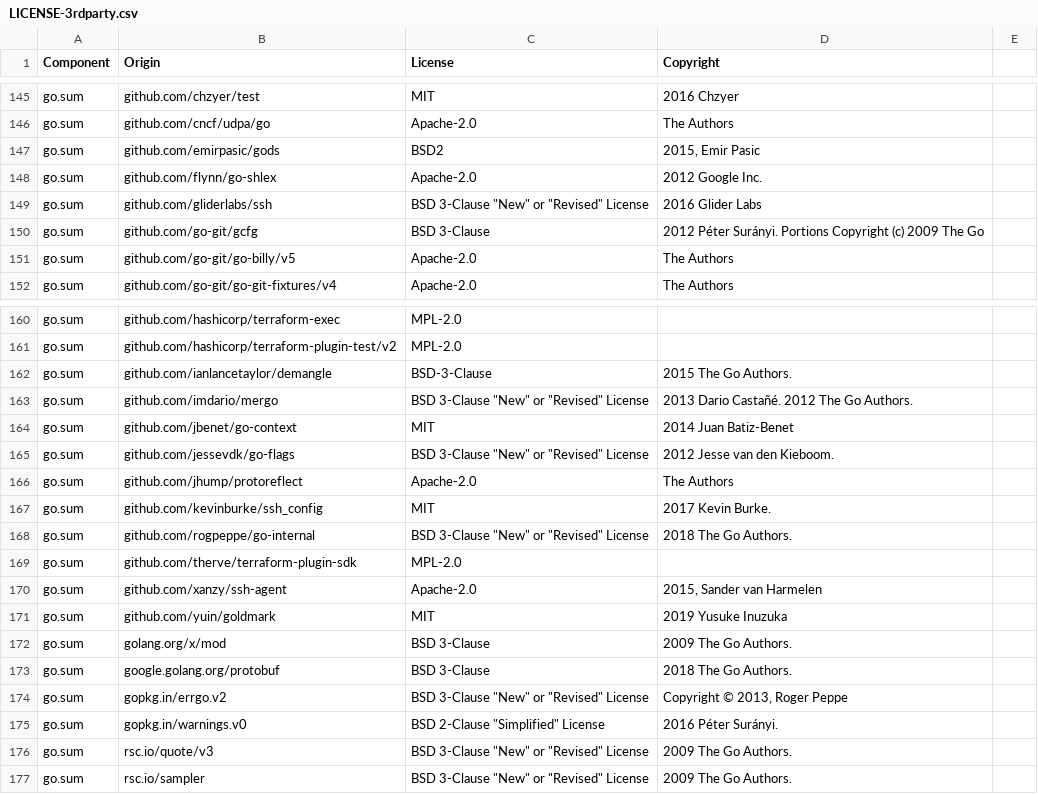
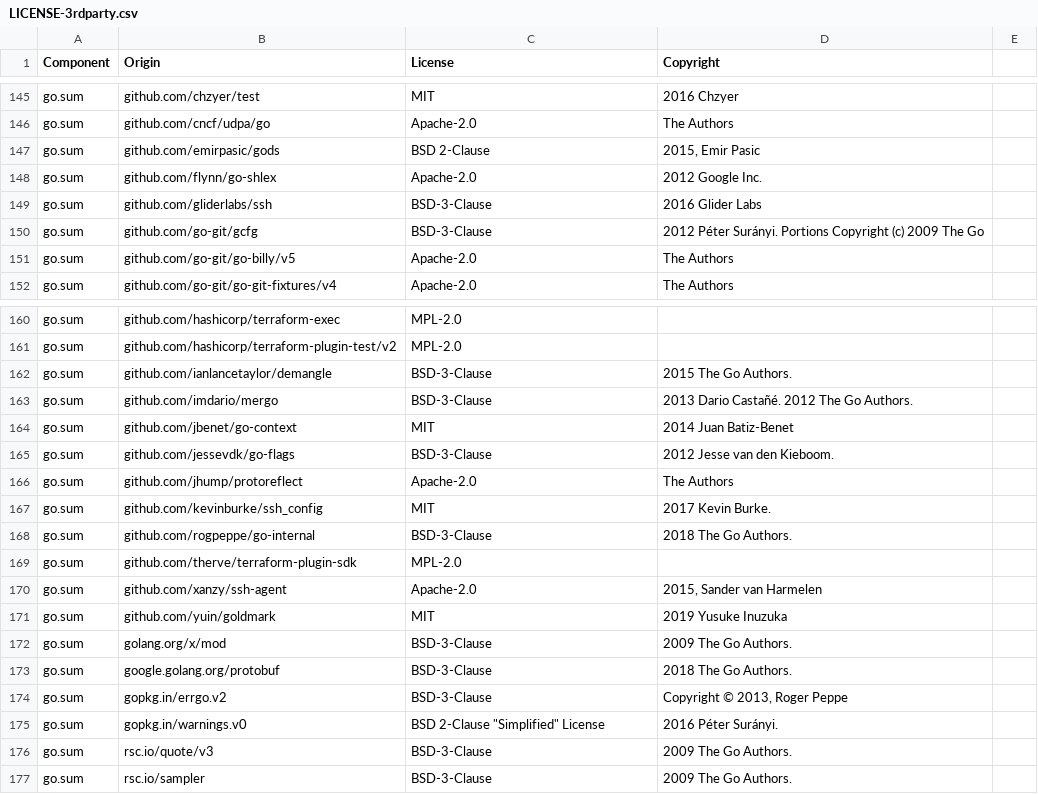
Before and after one commit to DataDog/terraform-provider-datadog, a CSV file: LICENSE-3rdparty.csv, drawn as a sheet; only a part is shown, gaps mark what is left out.

Commit message:
Standardize on SPDX naming

```diff
--- a/LICENSE-3rdparty.csv
+++ b/LICENSE-3rdparty.csv
@@ -146,6 +146,6 @@ go.sum,github.com/chzyer/test,MIT,2016 Chzyer
 go.sum,github.com/cncf/udpa/go,Apache-2.0,The Authors
-go.sum,github.com/emirpasic/gods,BSD2,"2015, Emir Pasic"
+go.sum,github.com/emirpasic/gods,BSD 2-Clause,"2015, Emir Pasic"
 go.sum,github.com/flynn/go-shlex,Apache-2.0,2012 Google Inc.
-go.sum,github.com/gliderlabs/ssh,BSD 3-Clause "New" or "Revised" License,2016 Glider Labs
-go.sum,github.com/go-git/gcfg,BSD 3-Clause,2012 Péter Surányi. Portions Copyright (c) 2009 The Go
+go.sum,github.com/gliderlabs/ssh,BSD-3-Clause,2016 Glider Labs
+go.sum,github.com/go-git/gcfg,BSD-3-Clause,2012 Péter Surányi. Portions Copyright (c) 2009 The Go
 go.sum,github.com/go-git/go-billy/v5,Apache-2.0,The Authors
@@ -162,8 +162,8 @@ go.sum,github.com/hashicorp/terraform-plugin-test/v2,MPL-2.0,
 go.sum,github.com/ianlancetaylor/demangle,BSD-3-Clause,2015 The Go Authors.
-go.sum,github.com/imdario/mergo,BSD 3-Clause "New" or "Revised" License,2013 Dario Castañé. 2012 The Go Authors.
+go.sum,github.com/imdario/mergo,BSD-3-Clause,2013 Dario Castañé. 2012 The Go Authors.
 go.sum,github.com/jbenet/go-context,MIT,2014 Juan Batiz-Benet
-go.sum,github.com/jessevdk/go-flags,BSD 3-Clause "New" or "Revised" License,2012 Jesse van den Kieboom.
+go.sum,github.com/jessevdk/go-flags,BSD-3-Clause,2012 Jesse van den Kieboom.
 go.sum,github.com/jhump/protoreflect,Apache-2.0,The Authors
 go.sum,github.com/kevinburke/ssh_config,MIT,2017 Kevin Burke.
-go.sum,github.com/rogpeppe/go-internal,BSD 3-Clause "New" or "Revised" License,2018 The Go Authors.
+go.sum,github.com/rogpeppe/go-internal,BSD-3-Clause,2018 The Go Authors.
 go.sum,github.com/therve/terraform-plugin-sdk,MPL-2.0,
@@ -171,7 +171,7 @@ go.sum,github.com/xanzy/ssh-agent,Apache-2.0,"2015, Sander van Harmelen"
 go.sum,github.com/yuin/goldmark,MIT,2019 Yusuke Inuzuka
-go.sum,golang.org/x/mod,BSD 3-Clause,2009 The Go Authors.
-go.sum,google.golang.org/protobuf,BSD 3-Clause,2018 The Go Authors.
-go.sum,gopkg.in/errgo.v2,BSD 3-Clause "New" or "Revised" License,"Copyright © 2013, Roger Peppe"
+go.sum,golang.org/x/mod,BSD-3-Clause,2009 The Go Authors.
+go.sum,google.golang.org/protobuf,BSD-3-Clause,2018 The Go Authors.
+go.sum,gopkg.in/errgo.v2,BSD-3-Clause,"Copyright © 2013, Roger Peppe"
 go.sum,gopkg.in/warnings.v0,BSD 2-Clause "Simplified" License,2016 Péter Surányi.
-go.sum,rsc.io/quote/v3,BSD 3-Clause "New" or "Revised" License,2009 The Go Authors.
-go.sum,rsc.io/sampler,BSD 3-Clause "New" or "Revised" License,2009 The Go Authors.
+go.sum,rsc.io/quote/v3,BSD-3-Clause,2009 The Go Authors.
+go.sum,rsc.io/sampler,BSD-3-Clause,2009 The Go Authors.
```
